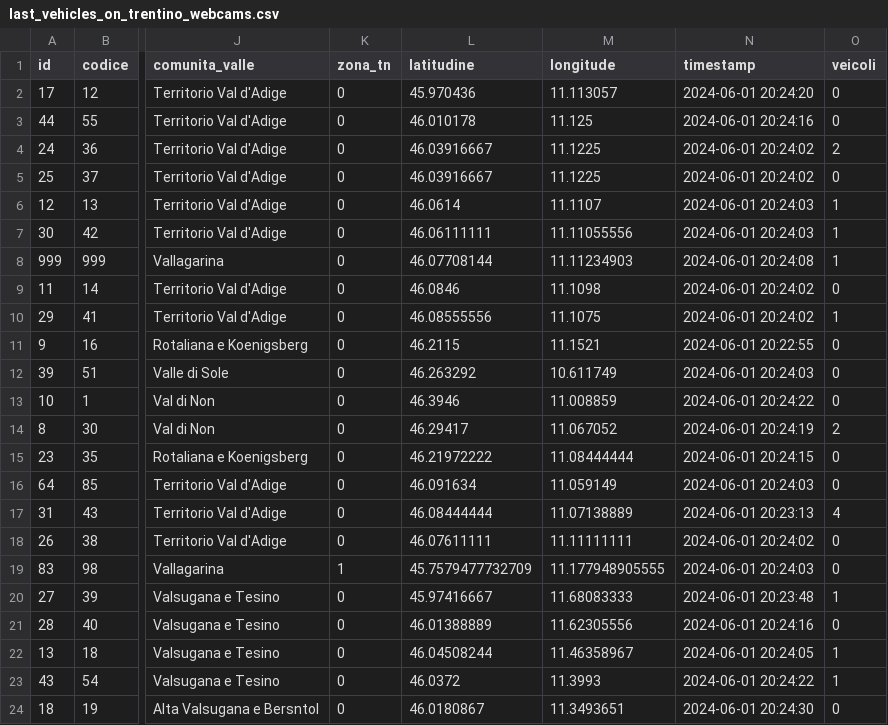
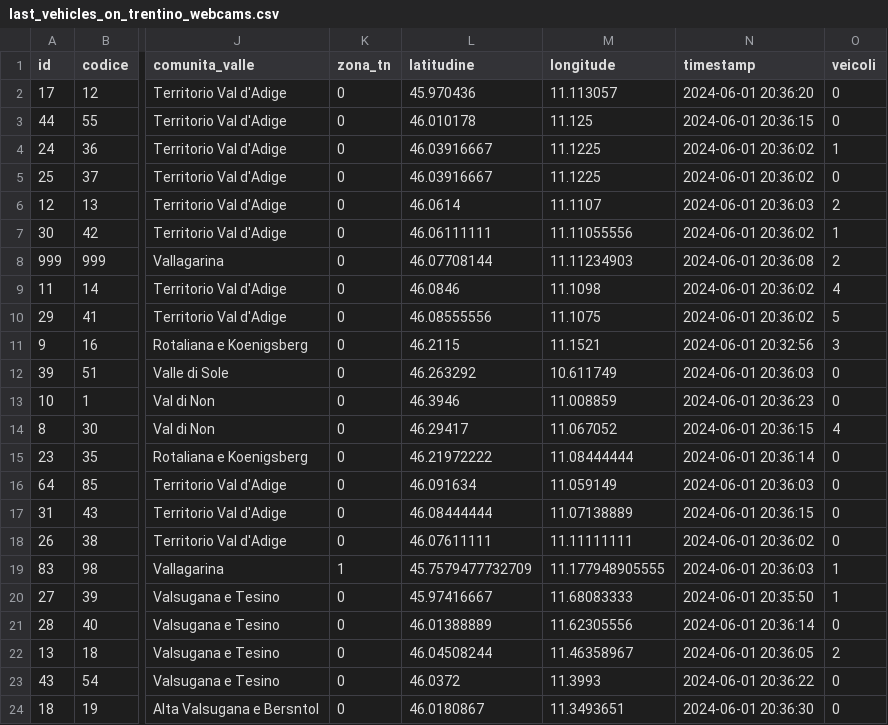
Before and after one commit to napo/veicoliviaggiareintrentino, a CSV file: data/last_vehicles_on_trentino_webcams.csv, drawn as a sheet; only a part is shown, gaps mark what is left out; the diff covers the shown part only; the diff names each change by its address in the sheet, - before the commit and + after, or states it on an @@ line.

Commit message:
Latest data: Sat Jun  1 18:39:24 UTC 2024

```diff
--- a/data/last_vehicles_on_trentino_webcams.csv
+++ b/data/last_vehicles_on_trentino_webcams.csv
-N2 (timestamp): 2024-06-01 20:24:20
+N2 (timestamp): 2024-06-01 20:36:20
-N3 (timestamp): 2024-06-01 20:24:16
+N3 (timestamp): 2024-06-01 20:36:15
-N4:N5 (timestamp): 2024-06-01 20:24:02
+N4:N5 (timestamp): 2024-06-01 20:36:02
-O4 (veicoli): 2
+O4 (veicoli): 1
-N6 (timestamp): 2024-06-01 20:24:03
+N6 (timestamp): 2024-06-01 20:36:03
-O6 (veicoli): 1
+O6 (veicoli): 2
-N7 (timestamp): 2024-06-01 20:24:03
+N7 (timestamp): 2024-06-01 20:36:02
-N8 (timestamp): 2024-06-01 20:24:08
+N8 (timestamp): 2024-06-01 20:36:08
-O8 (veicoli): 1
+O8 (veicoli): 2
-N9:N10 (timestamp): 2024-06-01 20:24:02
+N9:N10 (timestamp): 2024-06-01 20:36:02
-O9 (veicoli): 0
+O9 (veicoli): 4
-O10 (veicoli): 1
+O10 (veicoli): 5
-N11 (timestamp): 2024-06-01 20:22:55
+N11 (timestamp): 2024-06-01 20:32:56
-O11 (veicoli): 0
+O11 (veicoli): 3
-N12 (timestamp): 2024-06-01 20:24:03
+N12 (timestamp): 2024-06-01 20:36:03
-N13 (timestamp): 2024-06-01 20:24:22
+N13 (timestamp): 2024-06-01 20:36:23
-N14 (timestamp): 2024-06-01 20:24:19
+N14 (timestamp): 2024-06-01 20:36:15
-O14 (veicoli): 2
+O14 (veicoli): 4
-N15 (timestamp): 2024-06-01 20:24:15
+N15 (timestamp): 2024-06-01 20:36:14
-N16 (timestamp): 2024-06-01 20:24:03
+N16 (timestamp): 2024-06-01 20:36:03
-N17 (timestamp): 2024-06-01 20:23:13
+N17 (timestamp): 2024-06-01 20:36:15
-O17 (veicoli): 4
+O17 (veicoli): 0
-N18 (timestamp): 2024-06-01 20:24:02
+N18 (timestamp): 2024-06-01 20:36:02
-N19 (timestamp): 2024-06-01 20:24:03
+N19 (timestamp): 2024-06-01 20:36:03
-O19 (veicoli): 0
+O19 (veicoli): 1
-N20 (timestamp): 2024-06-01 20:23:48
+N20 (timestamp): 2024-06-01 20:35:50
-N21 (timestamp): 2024-06-01 20:24:16
+N21 (timestamp): 2024-06-01 20:36:14
-N22 (timestamp): 2024-06-01 20:24:05
+N22 (timestamp): 2024-06-01 20:36:05
-O22 (veicoli): 1
+O22 (veicoli): 2
-N23 (timestamp): 2024-06-01 20:24:22
+N23 (timestamp): 2024-06-01 20:36:22
-O23 (veicoli): 1
+O23 (veicoli): 0
-N24 (timestamp): 2024-06-01 20:24:30
+N24 (timestamp): 2024-06-01 20:36:30
```
Also changed, not shown: 84 edited cells elsewhere in this file, 1 other file.
